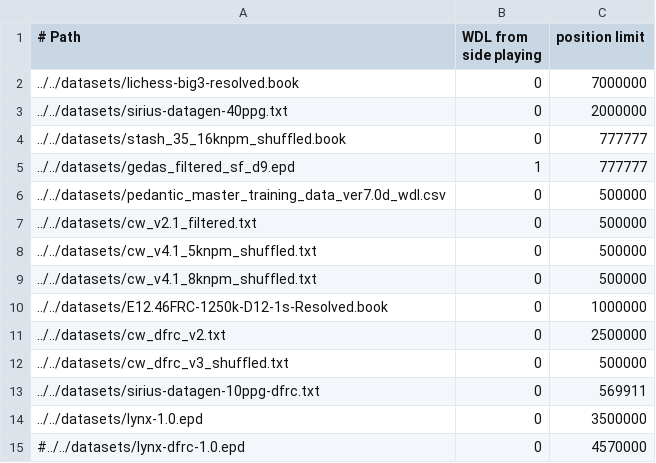
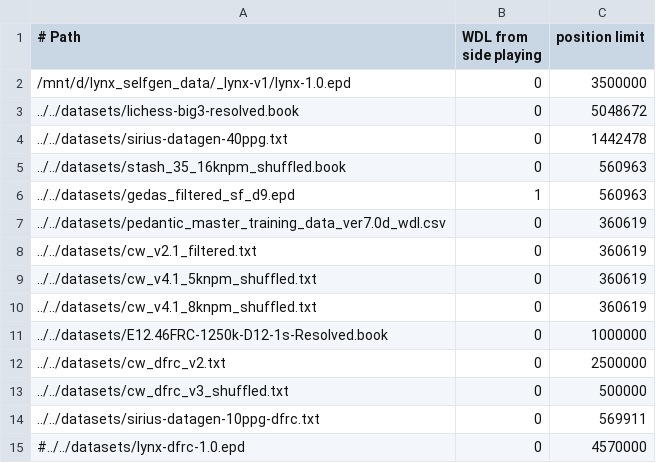
Before and after one commit to lynx-chess/texel-tuner, a CSV file: src/lynx-sources.csv, drawn as a sheet.

Commit message:
Respect the existing % of data before adding lynx-v1

```diff
--- a/src/lynx-sources.csv
+++ b/src/lynx-sources.csv
@@ -1,10 +1,11 @@
 # Path, WDL from side playing, position limit
-../../datasets/lichess-big3-resolved.book,0,7000000
-../../datasets/sirius-datagen-40ppg.txt,0,2000000
-../../datasets/stash_35_16knpm_shuffled.book,0,777777
-../../datasets/gedas_filtered_sf_d9.epd,1,777777
-../../datasets/pedantic_master_training_data_ver7.0d_wdl.csv,0,500000
-../../datasets/cw_v2.1_filtered.txt,0,500000
-../../datasets/cw_v4.1_5knpm_shuffled.txt,0,500000
-../../datasets/cw_v4.1_8knpm_shuffled.txt,0,500000
+/mnt/d/lynx_selfgen_data/_lynx-v1/lynx-1.0.epd,0,3500000
+../../datasets/lichess-big3-resolved.book,0,5048672
+../../datasets/sirius-datagen-40ppg.txt,0,1442478
+../../datasets/stash_35_16knpm_shuffled.book,0,560963
+../../datasets/gedas_filtered_sf_d9.epd,1,560963
+../../datasets/pedantic_master_training_data_ver7.0d_wdl.csv,0,360619
+../../datasets/cw_v2.1_filtered.txt,0,360619
+../../datasets/cw_v4.1_5knpm_shuffled.txt,0,360619
+../../datasets/cw_v4.1_8knpm_shuffled.txt,0,360619
 ../../datasets/E12.46FRC-1250k-D12-1s-Resolved.book,0,1000000
@@ -13,3 +14,2 @@
 ../../datasets/sirius-datagen-10ppg-dfrc.txt,0,569911
-../../datasets/lynx-1.0.epd,0,3500000
 #../../datasets/lynx-dfrc-1.0.epd,0,4570000
```
Also changed, not shown: 1 other file.
